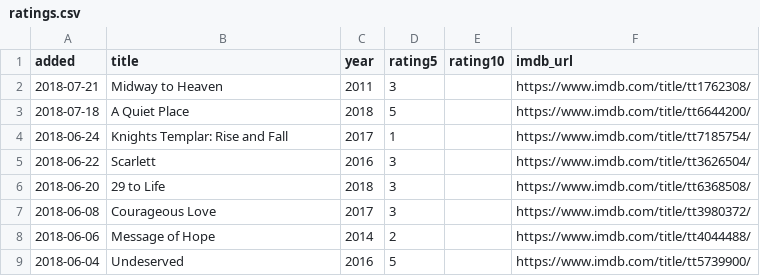
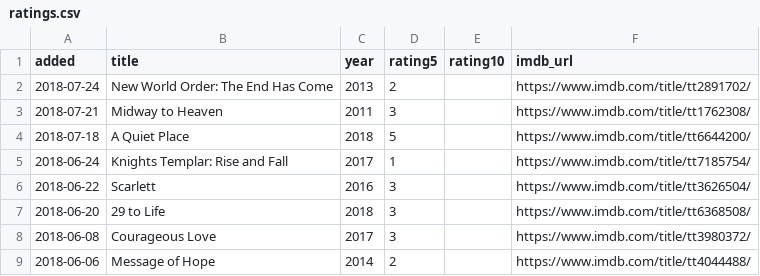
Before and after one commit to matachi/movie-diary, a CSV file: ratings.csv, drawn as a sheet; only a part is shown; the shorter side is filled out with more unchanged rows.

```diff
--- a/ratings.csv
+++ b/ratings.csv
@@ -1,2 +1,3 @@
 added,title,year,rating5,rating10,imdb_url
+"2018-07-24","New World Order: The End Has Come","2013","2","","https://www.imdb.com/title/tt2891702/"
 "2018-07-21","Midway to Heaven","2011","3","","https://www.imdb.com/title/tt1762308/"
```
Also changed, not shown: 1 other file.
